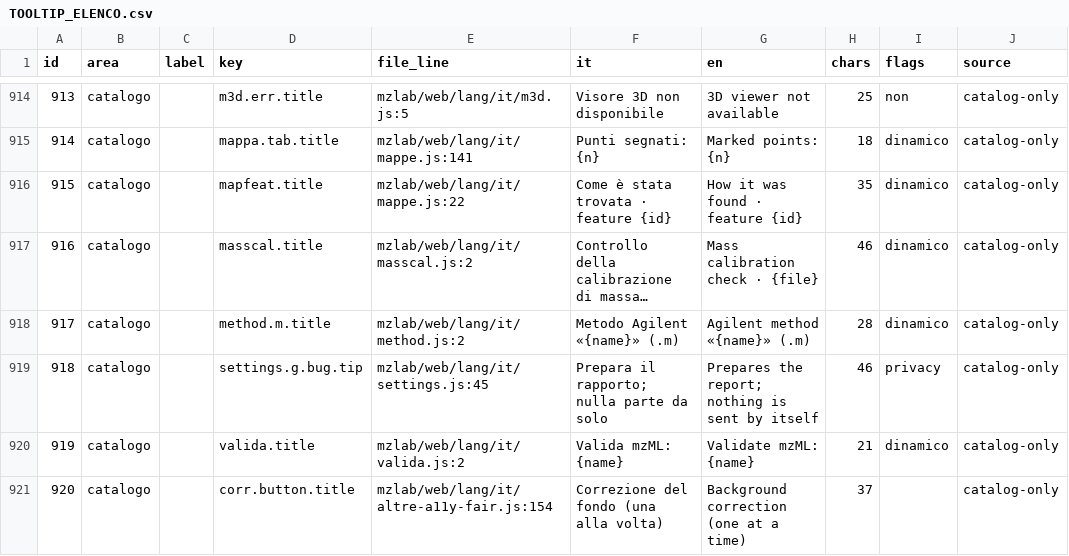
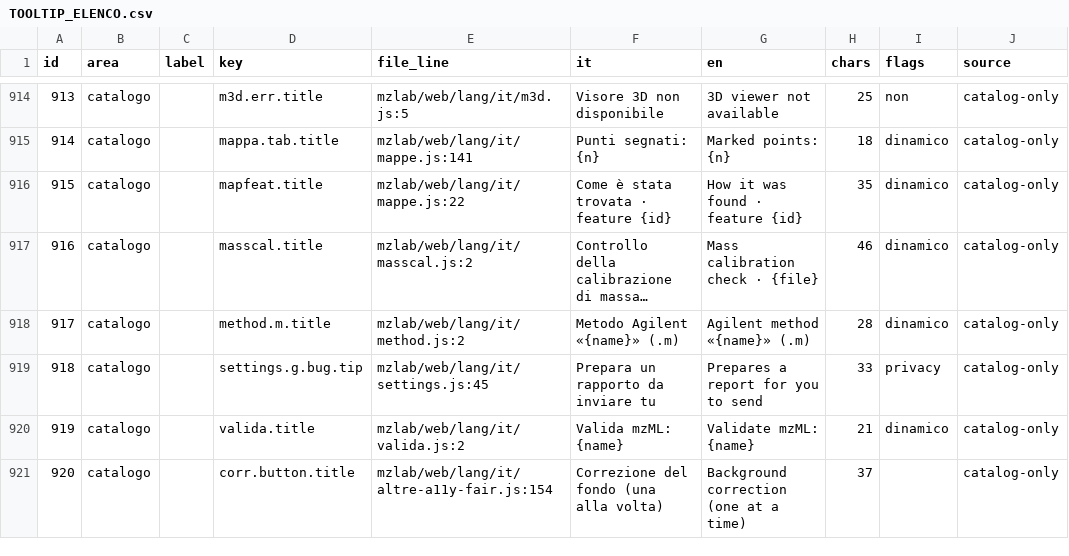
Before and after one commit to Freeesta/mzlab, a CSV file: docs/studi/TOOLTIP_ELENCO.csv, drawn as a sheet; only a part is shown, gaps mark what is left out; long unchanged cells end in ….

```diff
--- a/docs/studi/TOOLTIP_ELENCO.csv
+++ b/docs/studi/TOOLTIP_ELENCO.csv
@@ -918,3 +918,3 @@ id,area,label,key,file_line,it,en,chars,flags,source
 917,catalogo,,method.m.title,mzlab/web/lang/it/method.js:2,Metodo Agilent «{name}» (.m),Agilent method «{name}» (.m),28,dinamico,catalog-only
-918,catalogo,,settings.g.bug.tip,mzlab/web/lang/it/settings.js:45,Prepara il rapporto; nulla parte da solo,Prepares the report; nothing is sent by itself,46,privacy,catalog-only
+918,catalogo,,settings.g.bug.tip,mzlab/web/lang/it/settings.js:45,Prepara un rapporto da inviare tu,Prepares a report for you to send,33,privacy,catalog-only
 919,catalogo,,valida.title,mzlab/web/lang/it/valida.js:2,Valida mzML: {name},Validate mzML: {name},21,dinamico,catalog-only
```
Also changed, not shown: 3 other files.
